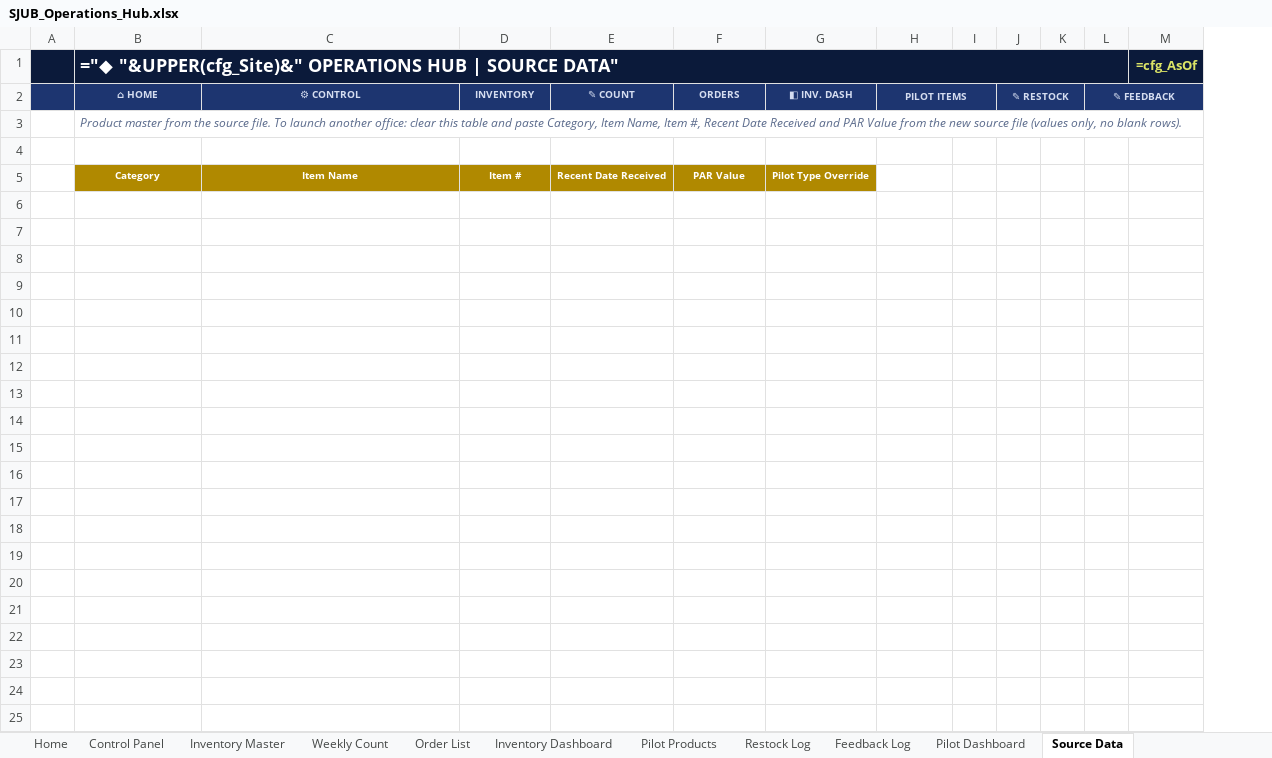
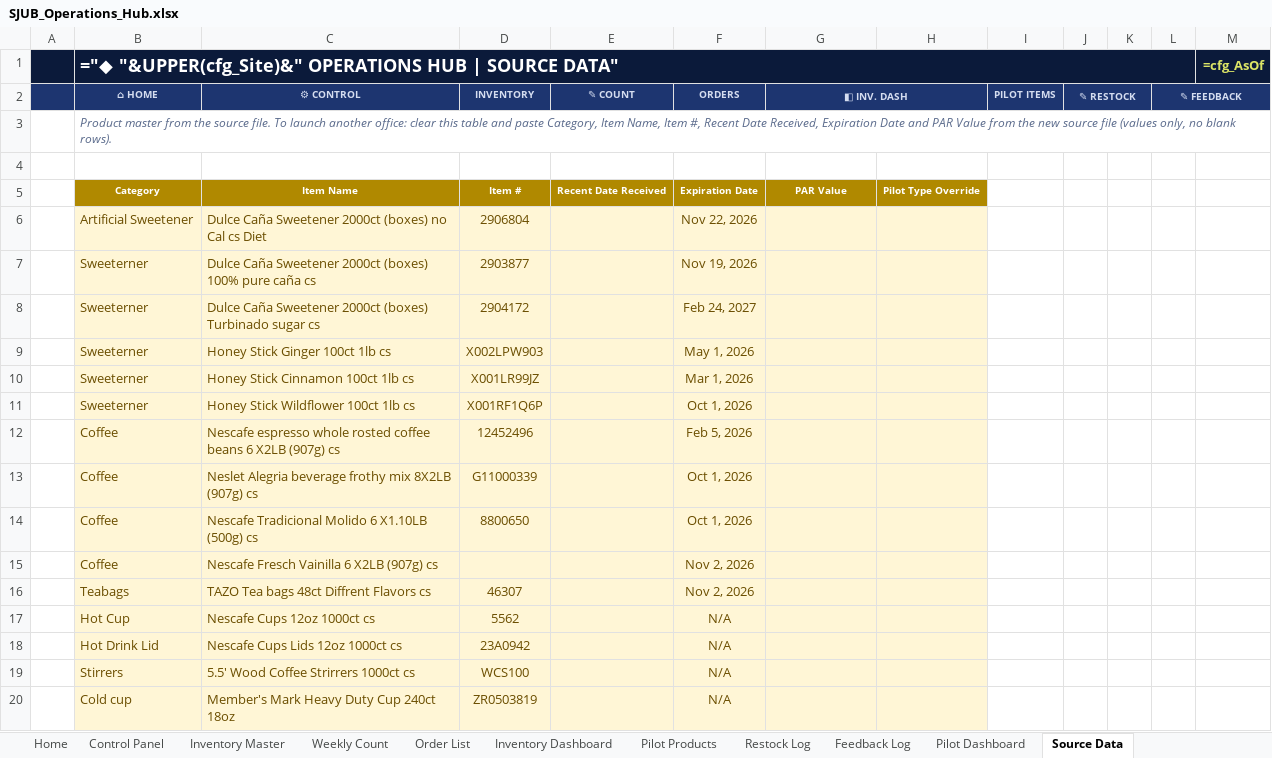
Before and after one commit to frances01149-jpg/The-Automations-Lab, an Excel workbook: ops-hub/output/SJUB_Operations_Hub.xlsx, sheet Source Data, drawn as a sheet; only a part is shown; values as stored, in another font and other column widths than the file's, no borders; formulas without a stored value are shown as written; table styles not drawn; removed rows and columns are numbered as before the commit, all else as after; rows hold the shown columns only; the diff covers the shown part only; the diff names each change by its address in the sheet, - before the commit and + after, or states it on an @@ line.

```diff
--- a/ops-hub/output/SJUB_Operations_Hub.xlsx (sheet Source Data)
+++ b/ops-hub/output/SJUB_Operations_Hub.xlsx (sheet Source Data)
+column H, row 5: Pilot Type Override
-column I, empty
+G2:H2 merged
-H2:I2 merged
-B3 (⌂ HOME): …Recent Date Received and PAR…
+B3 (⌂ HOME): …Recent Date Received, Expiration Date and PAR…
-F5 (ORDERS): PAR Value
+F5 (ORDERS): Expiration Date
-G5 (◧ INV. DASH): Pilot Type Override
+G5 (◧ INV. DASH): PAR Value
+row 6:  | Artificial Sweetener | Dulce Caña Sweetener 2000ct (boxes) no Cal cs Diet | 2906804 |  | Nov 22, 2026
+row 7:  | Sweeterner | Dulce Caña Sweetener 2000ct (boxes) 100% pure caña cs | 2903877 |  | Nov 19, 2026
+row 8:  | Sweeterner | Dulce Caña Sweetener 2000ct (boxes) Turbinado sugar cs | 2904172 |  | Feb 24, 2027
+row 9:  | Sweeterner | Honey Stick Ginger 100ct 1lb cs | X002LPW903 |  | May 1, 2026
+row 10:  | Sweeterner | Honey Stick Cinnamon 100ct 1lb cs | X001LR99JZ |  | Mar 1, 2026
+row 11:  | Sweeterner | Honey Stick Wildflower 100ct 1lb cs | X001RF1Q6P |  | Oct 1, 2026
+row 12:  | Coffee | Nescafe espresso whole rosted coffee beans 6 X2LB (907g) cs | 12452496 |  | Feb 5, 2026
+row 13:  | Coffee | Neslet Alegria beverage frothy mix 8X2LB (907g) cs | G11000339 |  | Oct 1, 2026
+row 14:  | Coffee | Nescafe Tradicional Molido 6 X1.10LB (500g) cs | 8800650 |  | Oct 1, 2026
+row 15:  | Coffee | Nescafe Fresch Vainilla 6 X2LB (907g) cs |  |  | Nov 2, 2026
+row 16:  | Teabags | TAZO Tea bags 48ct Diffrent Flavors cs | 46307 |  | Nov 2, 2026
+row 17:  | Hot Cup | Nescafe Cups 12oz 1000ct cs | 5562 |  | N/A
+row 18:  | Hot Drink Lid | Nescafe Cups Lids 12oz 1000ct cs | 23A0942 |  | N/A
+row 19:  | Stirrers | 5.5' Wood Coffee Strirrers 1000ct cs | WCS100 |  | N/A
+row 20:  | Cold cup | Member's Mark Heavy Duty Cup 240ct 18oz | ZR0503819 |  | N/A
```
Also changed, not shown: 29 added rows elsewhere in this sheet, sheet Inventory Dashboard, sheet Inventory Master, sheet Control Panel, ops-hub/output/SJUB_Operations_Hub_DEMO.xlsx, 4 other files.
